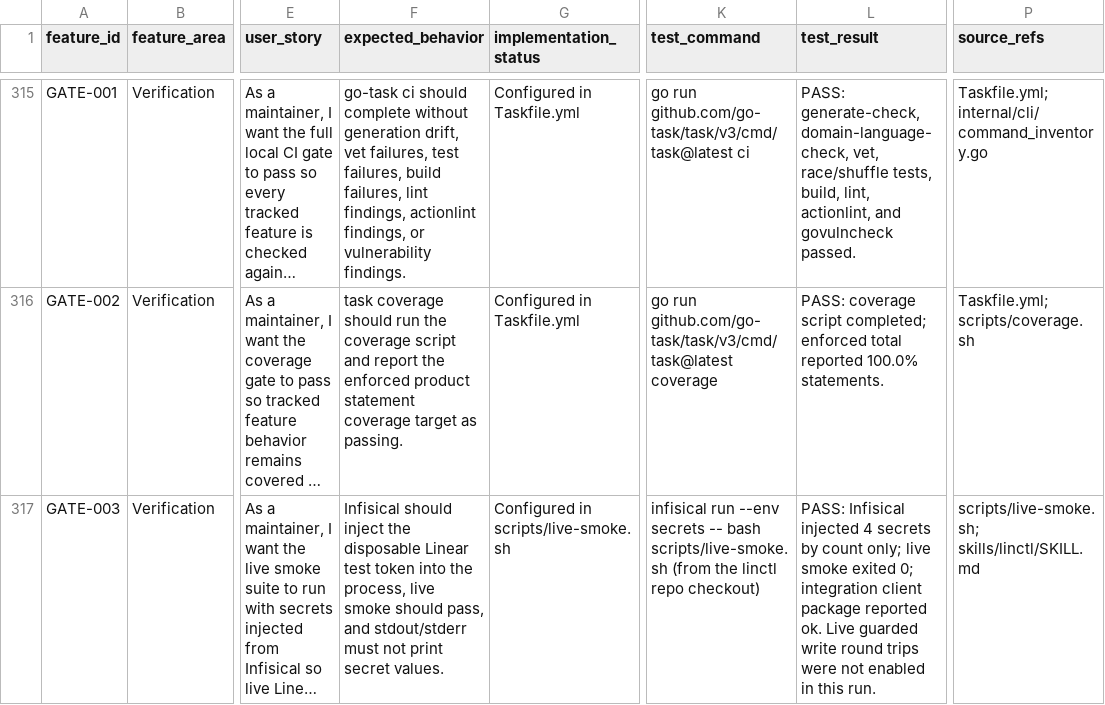
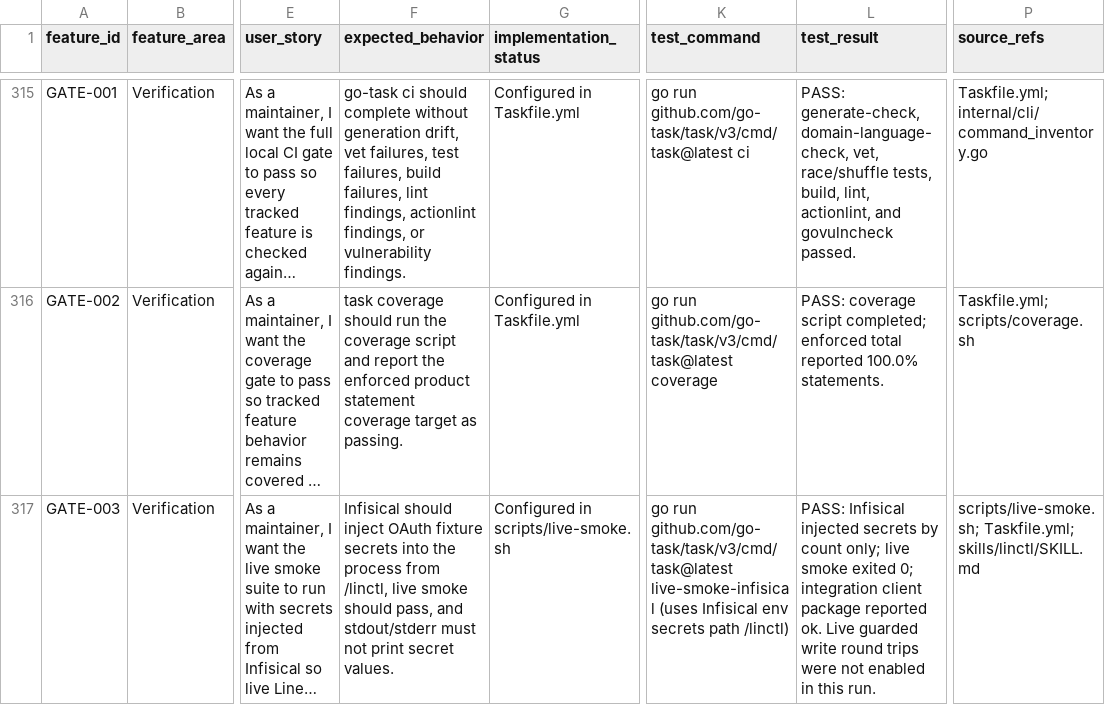
Before and after one commit to KyaniteHQ/linctl, a CSV file: docs/feature-stories.csv, drawn as a sheet; only a part is shown, gaps mark what is left out; long unchanged cells end in …; the diff names each change by its address in the sheet, - before the commit and + after, or states it on an @@ line.

Commit message:
Document linctl Infisical secret path

```diff
--- a/docs/feature-stories.csv
+++ b/docs/feature-stories.csv
-F317 (expected_behavior): …should inject the disposable Linear test token into the process, live smoke…
+F317 (expected_behavior): …should inject OAuth fixture secrets into the process from /linctl, live smoke…
-K317 (test_command): infisical run --env secrets -- bash scripts/live-smoke.sh (from the linctl repo checkout)
+K317 (test_command): go run github.com/go-task/task/v3/cmd/task@latest live-smoke-infisical (uses Infisical env secrets path /linctl)
-L317 (test_result): …Infisical injected 4 secrets by…
+L317 (test_result): …Infisical injected secrets by…
-P317 (source_refs): scripts/live-smoke.sh; skills/linctl/SKILL.md
+P317 (source_refs): scripts/live-smoke.sh; Taskfile.yml; skills/linctl/SKILL.md
```
Also changed, not shown: 4 other files.
